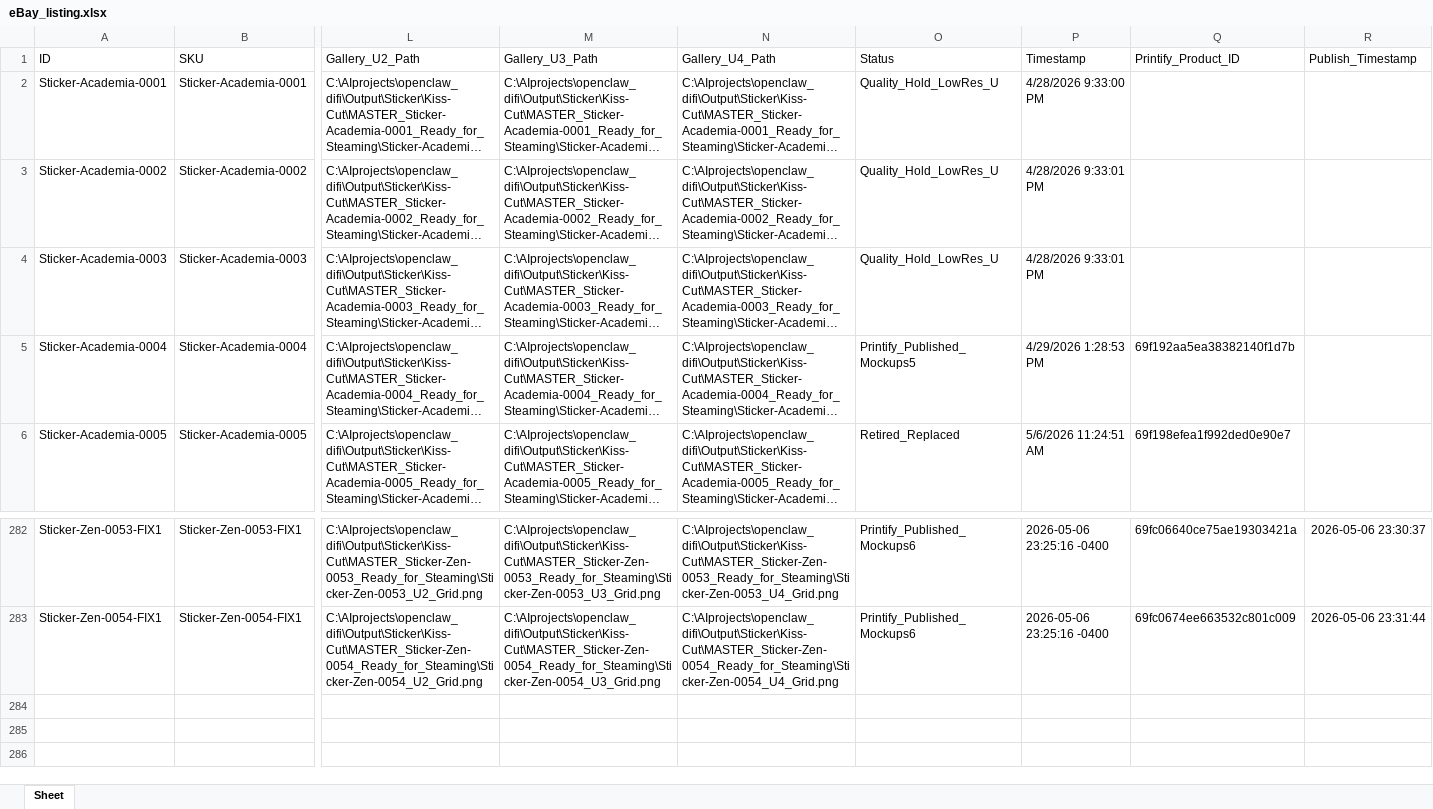
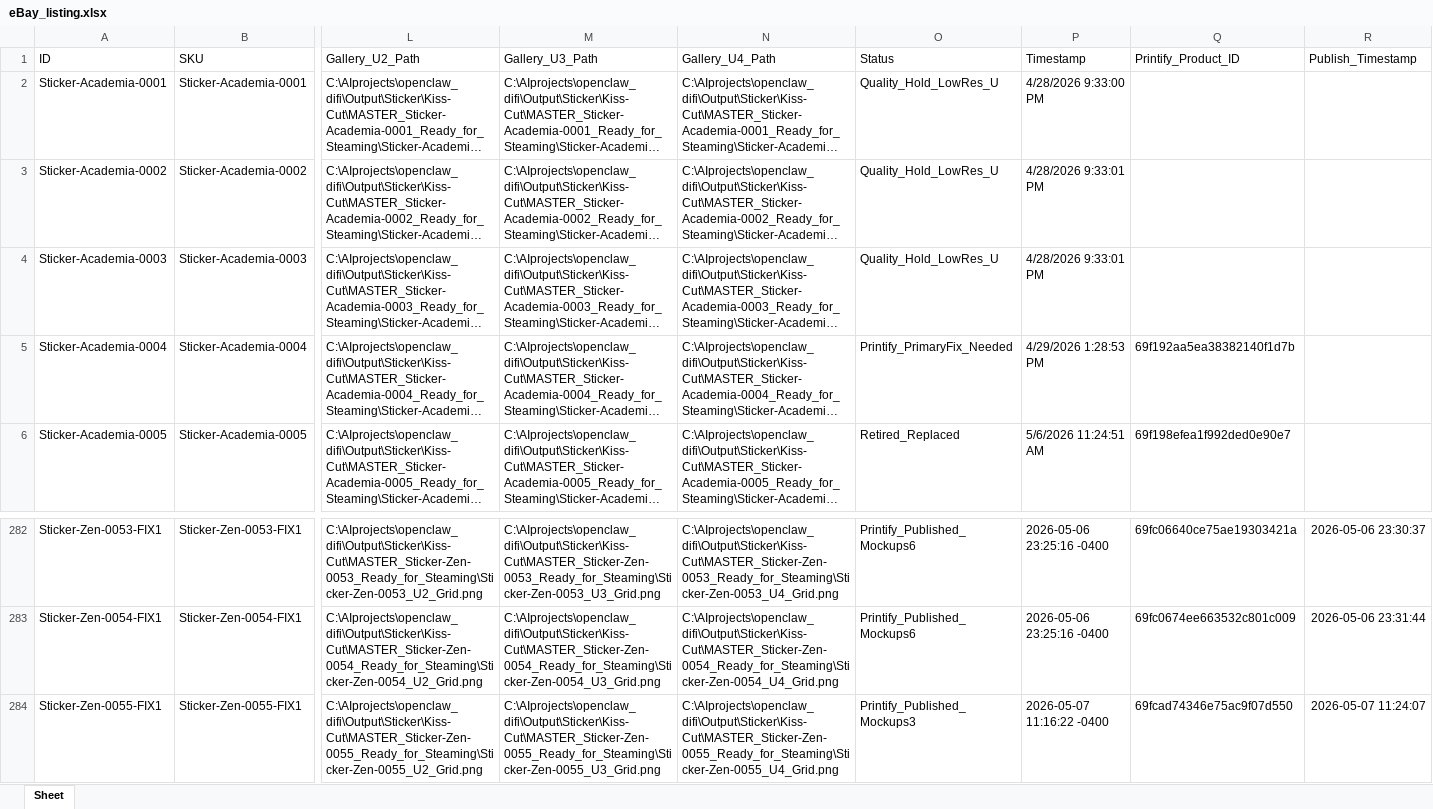
Before and after one commit to rexxu024-arch/Difi_auto_factory, an Excel workbook: Database/eBay_listing.xlsx, sheet Sheet, drawn as a sheet; only a part is shown, gaps mark what is left out; long unchanged cells end in …; values as stored, in another font and other column widths than the file's, no borders; rows hold the shown columns only; the diff covers the shown part only; the diff names each change by its address in the sheet, - before the commit and + after, or states it on an @@ line.

Commit message:
Verify cover gate replacement path

```diff
--- a/Database/eBay_listing.xlsx (sheet Sheet)
+++ b/Database/eBay_listing.xlsx (sheet Sheet)
-O5 (Status): Printify_Published_Mockups5
+O5 (Status): Printify_PrimaryFix_Needed
+row 284: Sticker-Zen-0055-FIX1 | Sticker-Zen-0055-FIX1 | C:\AIprojects\openclaw_difi\Output\Sticker\Kiss-Cut\MASTER_Sticker-Zen-0055_Ready_for_Steaming\Sticker-Zen-0055_U2_Grid.png | C:\AIprojects\openclaw_difi\Output\Sticker\Kiss-Cut\MASTER_Sticker-Zen-0055_Ready_for_Steaming\Sticker-Zen-0055_U3_Grid.png | C:\AIprojects\openclaw_difi\Output\Sticker\Kiss-Cut\MASTER_Sticker-Zen-0055_Ready_for_Steaming\Sticker-Zen-0055_U4_Grid.png | Printify_Published_Mockups3 | 2026-05-07 11:16:22 -0400 | 69fcad74346e75ac9f07d550 | 2026-05-07 11:24:07
```
Also changed, not shown: 25 edited cells elsewhere in this sheet, 23 other files.
